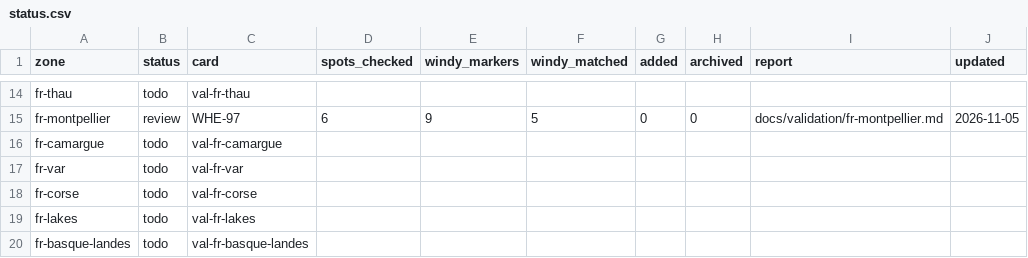
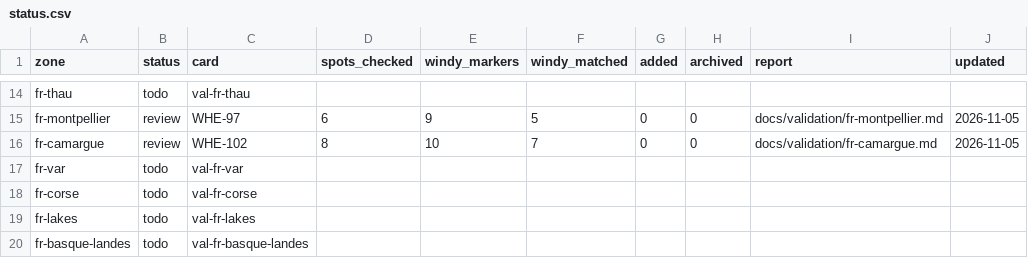
Before and after one commit to benjcvd/wheretokite, a CSV file: tools/spots/validation/status.csv, drawn as a sheet; only a part is shown, gaps mark what is left out.

```diff
--- a/tools/spots/validation/status.csv
+++ b/tools/spots/validation/status.csv
@@ -15,3 +15,3 @@ fr-thau,todo,val-fr-thau,,,,,,,
 fr-montpellier,review,WHE-97,6,9,5,0,0,docs/validation/fr-montpellier.md,2026-11-05
-fr-camargue,todo,val-fr-camargue,,,,,,,
+fr-camargue,review,WHE-102,8,10,7,0,0,docs/validation/fr-camargue.md,2026-11-05
 fr-var,todo,val-fr-var,,,,,,,
```
Also changed, not shown: tools/spots/FR-mediterranean.csv, 2 other files.
